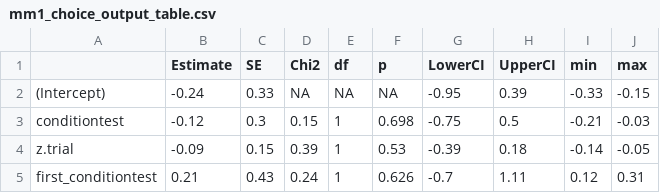
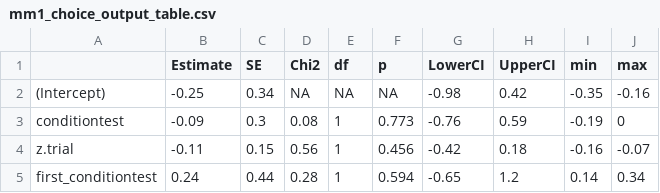
Before and after one commit to cvoelter/dog_stealing_behind_tunnels, a CSV file: saves/mm1_choice_output_table.csv, drawn as a sheet.

```diff
--- a/saves/mm1_choice_output_table.csv
+++ b/saves/mm1_choice_output_table.csv
@@ -1,5 +1,5 @@
 ,Estimate,SE,Chi2,df,p,LowerCI,UpperCI,min,max
-(Intercept),-0.24,0.33,  NA,  NA,   NA,-0.95,0.39,-0.33,-0.15
-conditiontest,-0.12,0.3,0.15,1,0.698,-0.75,0.5,-0.21,-0.03
-z.trial,-0.09,0.15,0.39,1,0.53,-0.39,0.18,-0.14,-0.05
-first_conditiontest,0.21,0.43,0.24,1,0.626,-0.7,1.11,0.12,0.31
+(Intercept),-0.25,0.34,  NA,  NA,   NA,-0.98,0.42,-0.35,-0.16
+conditiontest,-0.09,0.3,0.08,1,0.773,-0.76,0.59,-0.19,0
+z.trial,-0.11,0.15,0.56,1,0.456,-0.42,0.18,-0.16,-0.07
+first_conditiontest,0.24,0.44,0.28,1,0.594,-0.65,1.2,0.14,0.34
```
Also changed, not shown: 2 other files.
